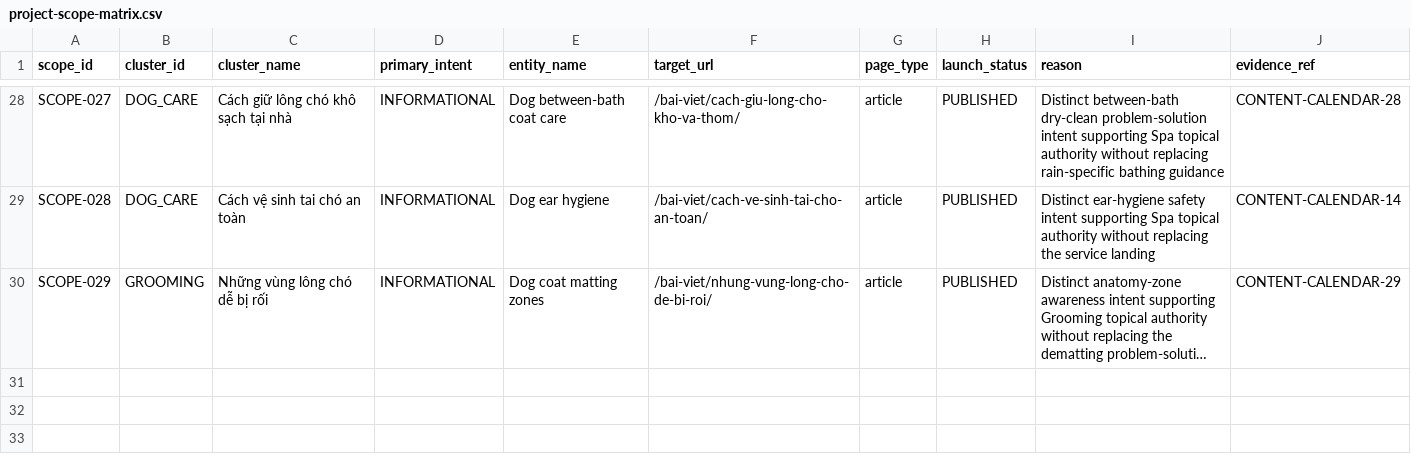
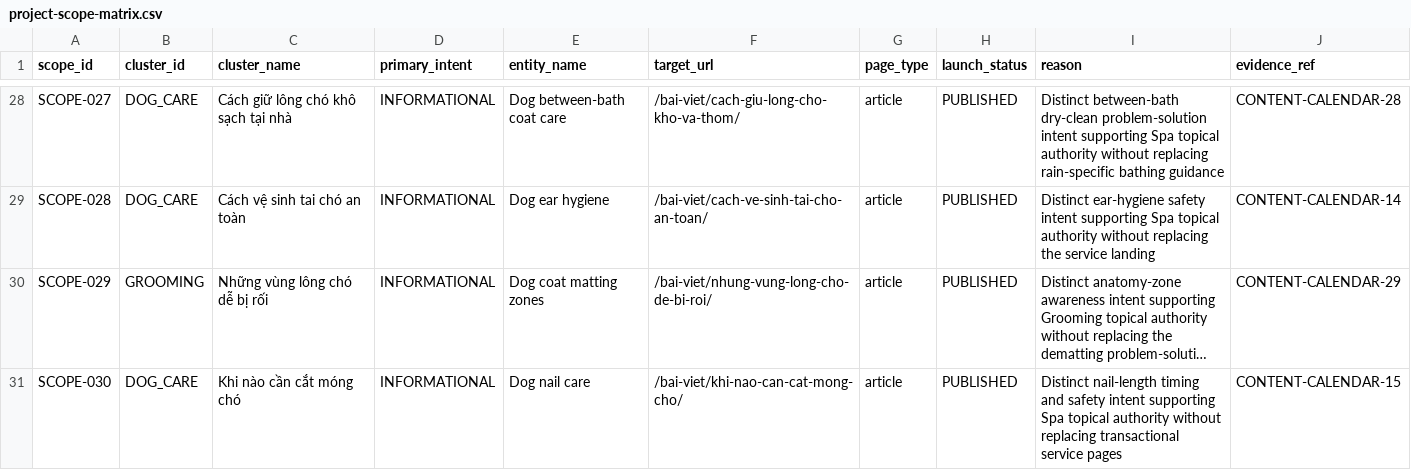
Before and after one commit to capquangfptminhlh/mimi, a CSV file: .website-os/evidence/project-scope-matrix.csv, drawn as a sheet; only a part is shown, gaps mark what is left out; long unchanged cells end in …; the diff names each change by its address in the sheet, - before the commit and + after, or states it on an @@ line.

```diff
--- a/.website-os/evidence/project-scope-matrix.csv
+++ b/.website-os/evidence/project-scope-matrix.csv
+row 31: SCOPE-030 | DOG_CARE | Khi nào cần cắt móng chó | INFORMATIONAL | Dog nail care | /bai-viet/khi-nao-can-cat-mong-cho/ | article | PUBLISHED | Distinct nail-length timing and safety intent supporting Spa topical authority without replacing transactional service pages | CONTENT-CALENDAR-15
```
Also changed, not shown: .website-os/evidence/cannibalization-register.csv, .website-os/evidence/keyword-page-coverage.csv, 5 other files.
